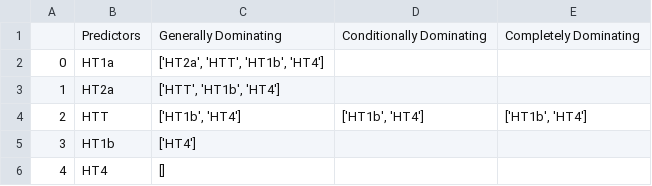
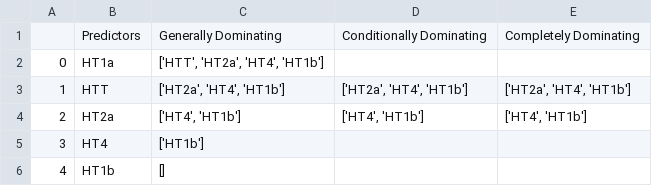
Before and after one commit to singlesp/DMT_NCT, a CSV file: results/dominance/LZcorr_pcb_gsr_volnorm_DominanceLevels.csv, drawn as a sheet.

```diff
--- a/results/dominance/LZcorr_pcb_gsr_volnorm_DominanceLevels.csv
+++ b/results/dominance/LZcorr_pcb_gsr_volnorm_DominanceLevels.csv
@@ -1,6 +1,6 @@
 ,Predictors,Generally Dominating,Conditionally Dominating,Completely Dominating
-0,HT1a,"['HT2a', 'HTT', 'HT1b', 'HT4']",,
-1,HT2a,"['HTT', 'HT1b', 'HT4']",,
-2,HTT,"['HT1b', 'HT4']","['HT1b', 'HT4']","['HT1b', 'HT4']"
-3,HT1b,['HT4'],,
-4,HT4,[],,
+0,HT1a,"['HTT', 'HT2a', 'HT4', 'HT1b']",,
+1,HTT,"['HT2a', 'HT4', 'HT1b']","['HT2a', 'HT4', 'HT1b']","['HT2a', 'HT4', 'HT1b']"
+2,HT2a,"['HT4', 'HT1b']","['HT4', 'HT1b']","['HT4', 'HT1b']"
+3,HT4,['HT1b'],,
+4,HT1b,[],,
```
Also changed, not shown: results/dominance/LZcorr_pcb_gsr_volnorm.csv, results/dominance/LZcorr_pcb_gsr_volnorm_DominanceStats.csv, 4 other files.
